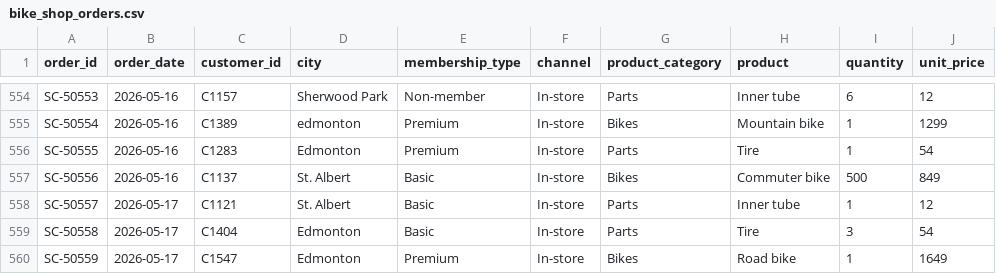
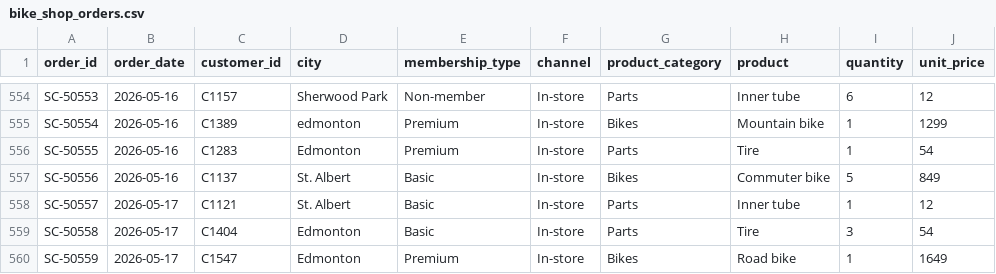
Before and after one commit to NAIT-SDEV1001/Fall2026-A06, a CSV file: lesson-31-pandas-jupyter/bike_shop_orders.csv, drawn as a sheet; only a part is shown, gaps mark what is left out.

```diff
--- a/lesson-31-pandas-jupyter/bike_shop_orders.csv
+++ b/lesson-31-pandas-jupyter/bike_shop_orders.csv
@@ -556,3 +556,3 @@ SC-50554,2026-05-16,C1389,edmonton,Premium,In-store,Bikes,Mountain bike,1,1299
 SC-50555,2026-05-16,C1283,Edmonton,Premium,In-store,Parts,Tire,1,54
-SC-50556,2026-05-16,C1137,St. Albert,Basic,In-store,Bikes,Commuter bike,500,849
+SC-50556,2026-05-16,C1137,St. Albert,Basic,In-store,Bikes,Commuter bike,5,849
 SC-50557,2026-05-17,C1121,St. Albert,Basic,In-store,Parts,Inner tube,1,12
```
Also changed, not shown: 1 other file.
